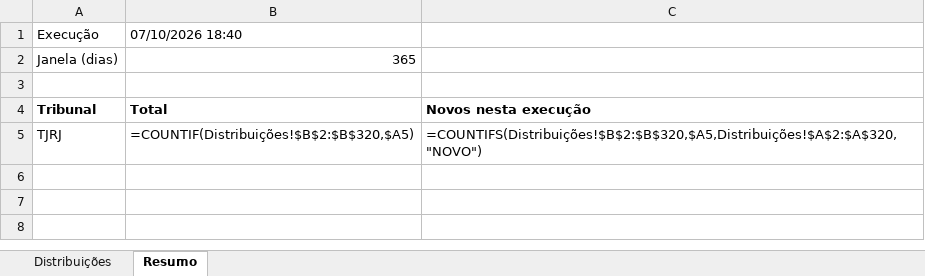
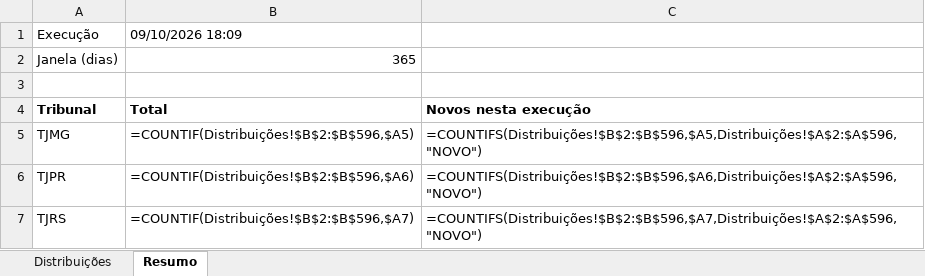
Before and after one commit to sidneygf/robo-datajud-cnj, an Excel workbook: saida/Distribuicao_RJ_RE_Falencia.xlsx, sheet Resumo, drawn as a sheet; values as stored, in another font and other column widths than the file's, no borders; formulas without a stored value are shown as written; addresses are those after the commit; the diff names each change by its address in the sheet, - before the commit and + after, or states it on an @@ line.

```diff
--- a/saida/Distribuicao_RJ_RE_Falencia.xlsx (sheet Resumo)
+++ b/saida/Distribuicao_RJ_RE_Falencia.xlsx (sheet Resumo)
-B1: 07/10/2026 18:40
+B1: 09/10/2026 18:09
+row 5: TJMG | =COUNTIF(Distribuições!$B$2:$B$596,$A5) | =COUNTIFS(Distribuições!$B$2:$B$596,$A5,Distribuições!$A$2:$A$596,"NOVO")
-A6: TJRJ
+A6: TJPR
-B6: =COUNTIF(Distribuições!$B$2:$B$320,$A5)
+B6: =COUNTIF(Distribuições!$B$2:$B$596,$A6)
-C6: =COUNTIFS(Distribuições!$B$2:$B$320,$A5,Distribuições!$A$2:$A$320,"NOVO")
+C6: =COUNTIFS(Distribuições!$B$2:$B$596,$A6,Distribuições!$A$2:$A$596,"NOVO")
+row 7: TJRS | =COUNTIF(Distribuições!$B$2:$B$596,$A7) | =COUNTIFS(Distribuições!$B$2:$B$596,$A7,Distribuições!$A$2:$A$596,"NOVO")
```
Also changed, not shown: sheet Distribuições, 1 other file.
